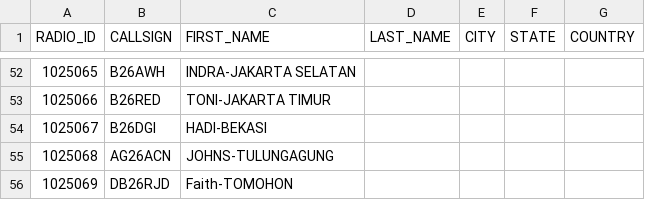
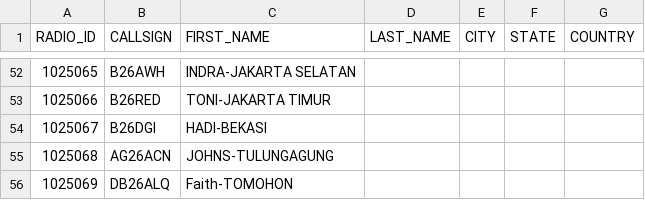
Before and after one commit to tombolptt/KT25ARI, a CSV file: user.csv, drawn as a sheet; only a part is shown, gaps mark what is left out.

Commit message:
Update user.csv

```diff
--- a/user.csv
+++ b/user.csv
@@ -55,2 +55,2 @@ RADIO_ID,CALLSIGN,FIRST_NAME,LAST_NAME,CITY,STATE,COUNTRY
 1025068,AG26ACN,JOHNS-TULUNGAGUNG,,,,
-1025069,DB26RJD,Faith-TOMOHON,,,,
+1025069,DB26ALQ,Faith-TOMOHON,,,,
```
